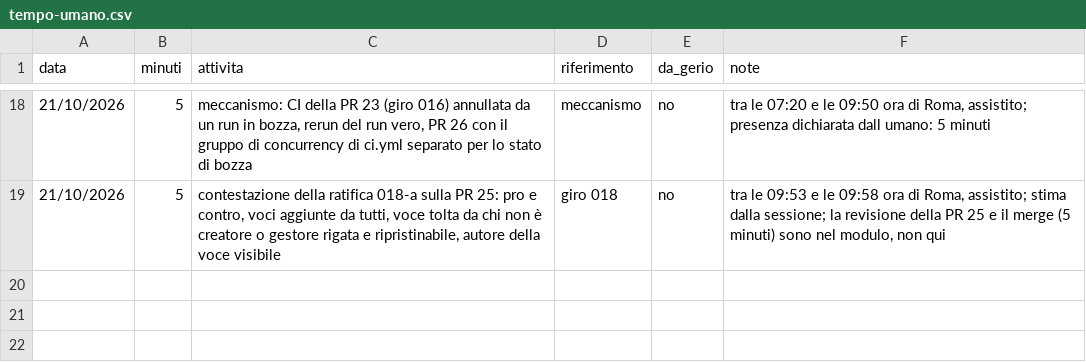
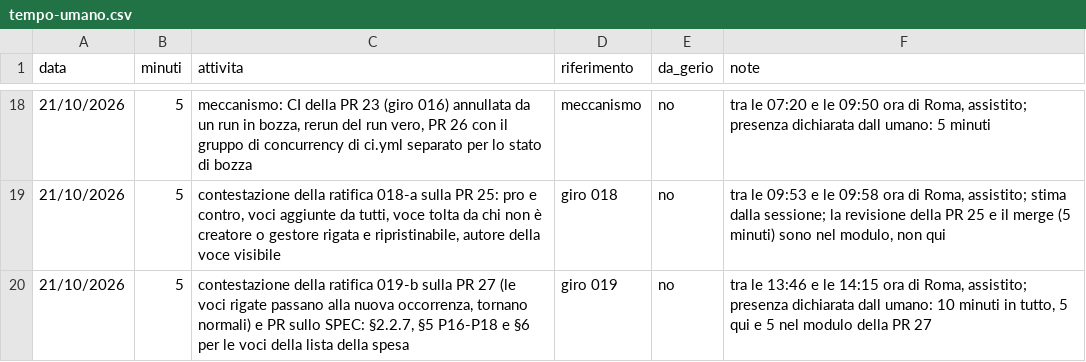
Before and after one commit to samueleniccolai-dev/planforhome, a CSV file: metrics/tempo-umano.csv, drawn as a sheet; only a part is shown, gaps mark what is left out; the diff names each change by its address in the sheet, - before the commit and + after, or states it on an @@ line.

Commit message:
docs(metrics): human time for the 019-b contest and the SPEC update

```diff
--- a/metrics/tempo-umano.csv
+++ b/metrics/tempo-umano.csv
+row 20: 21/10/2026 | 5 | contestazione della ratifica 019-b sulla PR 27 (le voci rigate passano alla nuova occorrenza, tornano normali) e PR sullo SPEC: §2.2.7, §5 P16-P18 e §6 per le voci della lista della spesa | giro 019 | no | tra le 13:46 e le 14:15 ora di Roma, assistito; presenza dichiarata dall umano: 10 minuti in tutto, 5 qui e 5 nel modulo della PR 27
```
